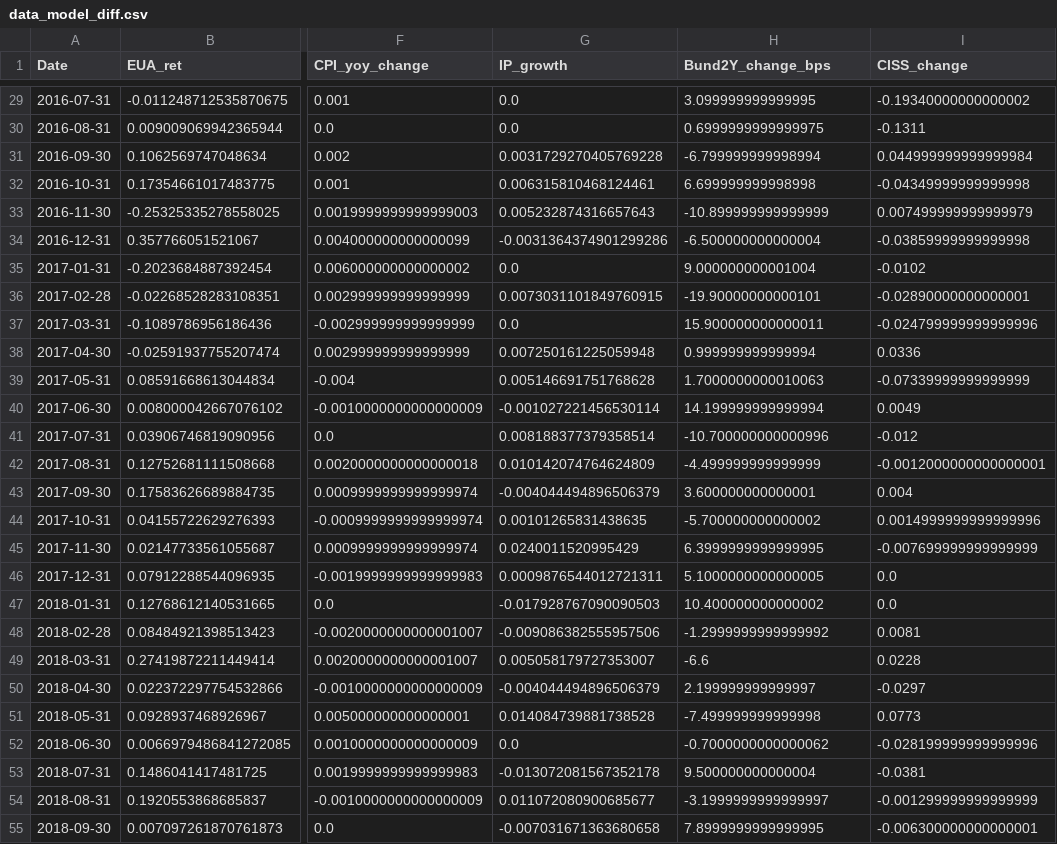
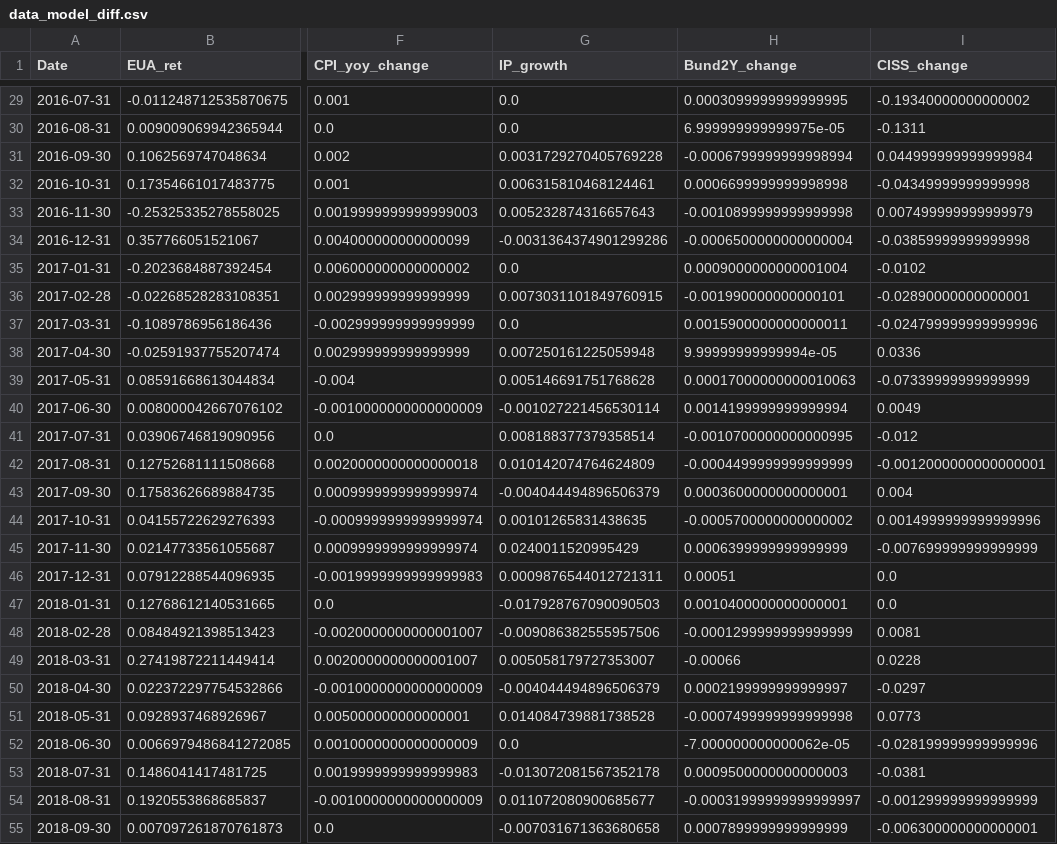
Before and after one commit to Balint-Mariam/papersustain, a CSV file: data_processed/data_model_diff.csv, drawn as a sheet; only a part is shown, gaps mark what is left out; the diff covers the shown part only; the diff names each change by its address in the sheet, - before the commit and + after, or states it on an @@ line.

Commit message:
Keep Bund 2Y changes on raw scale

```diff
--- a/data_processed/data_model_diff.csv
+++ b/data_processed/data_model_diff.csv
-H1: Bund2Y_change_bps
+H1: Bund2Y_change
-H29 (Bund2Y_change): 3.099999999999995
+H29 (Bund2Y_change): 0.0003099999999999995
-H30 (Bund2Y_change): 0.6999999999999975
+H30 (Bund2Y_change): 6.999999999999975e-05
-H31 (Bund2Y_change): -6.799999999998994
+H31 (Bund2Y_change): -0.0006799999999998994
-H32 (Bund2Y_change): 6.699999999998998
+H32 (Bund2Y_change): 0.0006699999999998998
-H33 (Bund2Y_change): -10.899999999999999
+H33 (Bund2Y_change): -0.0010899999999999998
-H34 (Bund2Y_change): -6.500000000000004
+H34 (Bund2Y_change): -0.0006500000000000004
-H35 (Bund2Y_change): 9.000000000001004
+H35 (Bund2Y_change): 0.0009000000000001004
-H36 (Bund2Y_change): -19.90000000000101
+H36 (Bund2Y_change): -0.001990000000000101
-H37 (Bund2Y_change): 15.900000000000011
+H37 (Bund2Y_change): 0.0015900000000000011
-H38 (Bund2Y_change): 0.999999999999994
+H38 (Bund2Y_change): 9.99999999999994e-05
-H39 (Bund2Y_change): 1.7000000000010063
+H39 (Bund2Y_change): 0.00017000000000010063
-H40 (Bund2Y_change): 14.199999999999994
+H40 (Bund2Y_change): 0.0014199999999999994
-H41 (Bund2Y_change): -10.700000000000996
+H41 (Bund2Y_change): -0.0010700000000000995
-H42 (Bund2Y_change): -4.499999999999999
+H42 (Bund2Y_change): -0.0004499999999999999
-H43 (Bund2Y_change): 3.600000000000001
+H43 (Bund2Y_change): 0.0003600000000000001
-H44 (Bund2Y_change): -5.700000000000002
+H44 (Bund2Y_change): -0.0005700000000000002
-H45 (Bund2Y_change): 6.3999999999999995
+H45 (Bund2Y_change): 0.0006399999999999999
-H46 (Bund2Y_change): 5.1000000000000005
+H46 (Bund2Y_change): 0.00051
-H47 (Bund2Y_change): 10.400000000000002
+H47 (Bund2Y_change): 0.0010400000000000001
-H48 (Bund2Y_change): -1.2999999999999992
+H48 (Bund2Y_change): -0.0001299999999999999
-H49 (Bund2Y_change): -6.6
+H49 (Bund2Y_change): -0.00066
-H50 (Bund2Y_change): 2.199999999999997
+H50 (Bund2Y_change): 0.0002199999999999997
-H51 (Bund2Y_change): -7.499999999999998
+H51 (Bund2Y_change): -0.0007499999999999998
-H52 (Bund2Y_change): -0.7000000000000062
+H52 (Bund2Y_change): -7.000000000000062e-05
-H53 (Bund2Y_change): 9.500000000000004
+H53 (Bund2Y_change): 0.0009500000000000003
-H54 (Bund2Y_change): -3.1999999999999997
+H54 (Bund2Y_change): -0.00031999999999999997
-H55 (Bund2Y_change): 7.8999999999999995
+H55 (Bund2Y_change): 0.0007899999999999999
```
Also changed, not shown: 117 edited cells elsewhere in this file, data_processed/data_model_levels.csv, data_processed/data_transformed_complete.csv, 30 other files.
